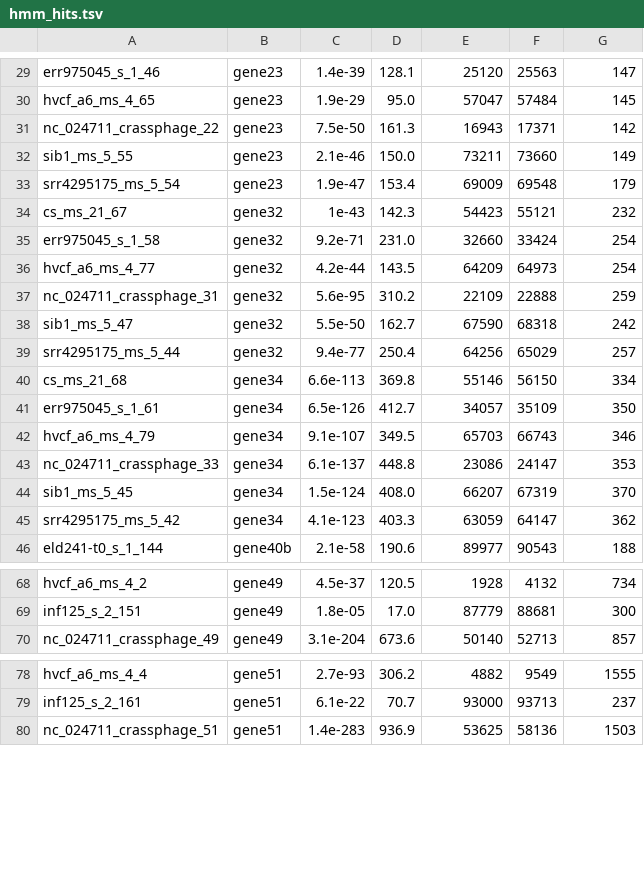
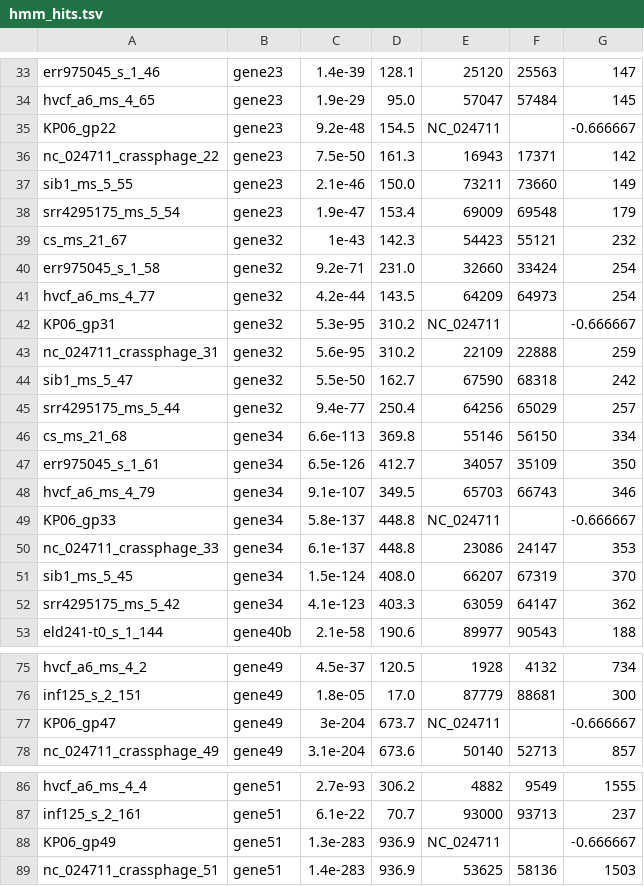
Before and after one commit to resharp/phages_scripts, a TSV file: mgx/hmm_hits/hmm_hits.tsv, drawn as a sheet; only a part is shown, gaps mark what is left out; the diff covers the shown part only.

```diff
--- a/mgx/hmm_hits/hmm_hits.tsv
+++ b/mgx/hmm_hits/hmm_hits.tsv
@@ -30,2 +34,3 @@ err975045_s_1_46	gene23	1.4e-39	128.1	25120	25563	147
 hvcf_a6_ms_4_65	gene23	1.9e-29	95.0	57047	57484	145
+KP06_gp22	gene23	9.2e-48	154.5	NC_024711		-0.666667
 nc_024711_crassphage_22	gene23	7.5e-50	161.3	16943	17371	142
@@ -36,2 +41,3 @@ err975045_s_1_58	gene32	9.2e-71	231.0	32660	33424	254
 hvcf_a6_ms_4_77	gene32	4.2e-44	143.5	64209	64973	254
+KP06_gp31	gene32	5.3e-95	310.2	NC_024711		-0.666667
 nc_024711_crassphage_31	gene32	5.6e-95	310.2	22109	22888	259
@@ -42,2 +48,3 @@ err975045_s_1_61	gene34	6.5e-126	412.7	34057	35109	350
 hvcf_a6_ms_4_79	gene34	9.1e-107	349.5	65703	66743	346
+KP06_gp33	gene34	5.8e-137	448.8	NC_024711		-0.666667
 nc_024711_crassphage_33	gene34	6.1e-137	448.8	23086	24147	353
@@ -69,2 +76,3 @@ hvcf_a6_ms_4_2	gene49	4.5e-37	120.5	1928	4132	734
 inf125_s_2_151	gene49	1.8e-05	17.0	87779	88681	300
+KP06_gp47	gene49	3e-204	673.7	NC_024711		-0.666667
 nc_024711_crassphage_49	gene49	3.1e-204	673.6	50140	52713	857
@@ -79,2 +87,3 @@ hvcf_a6_ms_4_4	gene51	2.7e-93	306.2	4882	9549	1555
 inf125_s_2_161	gene51	6.1e-22	70.7	93000	93713	237
+KP06_gp49	gene51	1.3e-283	936.9	NC_024711		-0.666667
 nc_024711_crassphage_51	gene51	1.4e-283	936.9	53625	58136	1503
```
Also changed, not shown: 25 added rows elsewhere in this file, mgx/hmm_hits/ref_genes.tsv, 1 other file.
